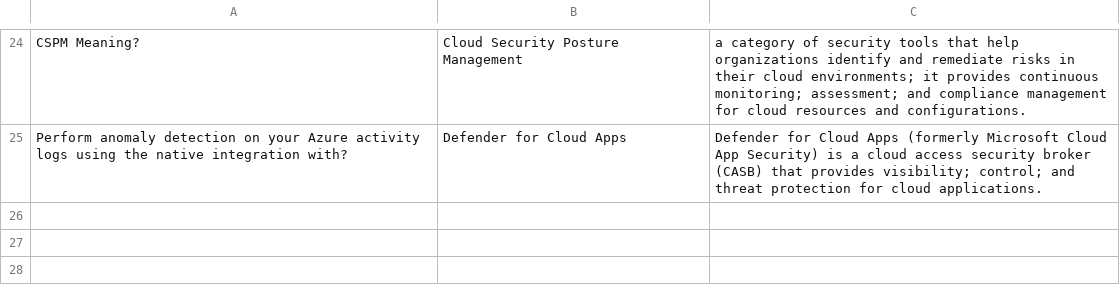
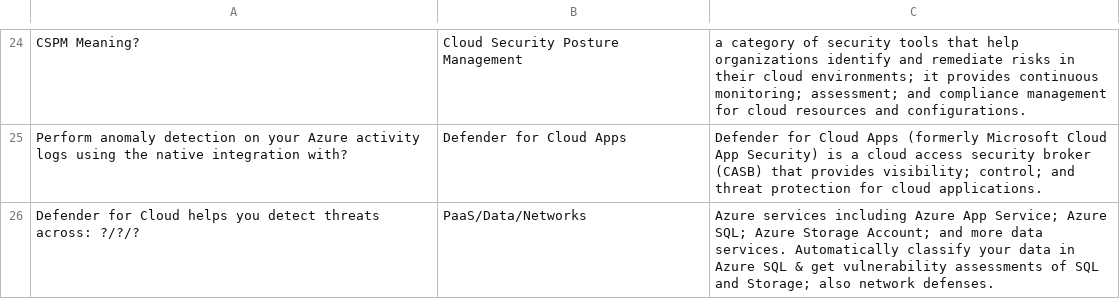
Before and after one commit to basinx/MemoryGame, a CSV file: questions.csv, drawn as a sheet; only a part is shown, gaps mark what is left out.

Commit message:
Updated Questions

```diff
--- a/questions.csv
+++ b/questions.csv
@@ -25 +25,2 @@ CSPM Meaning?, Cloud Security Posture Management, a category of security tools t
 Perform anomaly detection on your Azure activity logs using the native integration with?, Defender for Cloud Apps, Defender for Cloud Apps (formerly Microsoft Cloud App Security) is a cloud access security broker (CASB) that provides visibility; control; and threat protection for cloud applications.
+Defender for Cloud helps you detect threats across: ?/?/?, PaaS/Data/Networks, Azure services including Azure App Service; Azure SQL; Azure Storage Account; and more data services. Automatically classify your data in Azure SQL & get vulnerability assessments of SQL and Storage; also network defenses.
```
